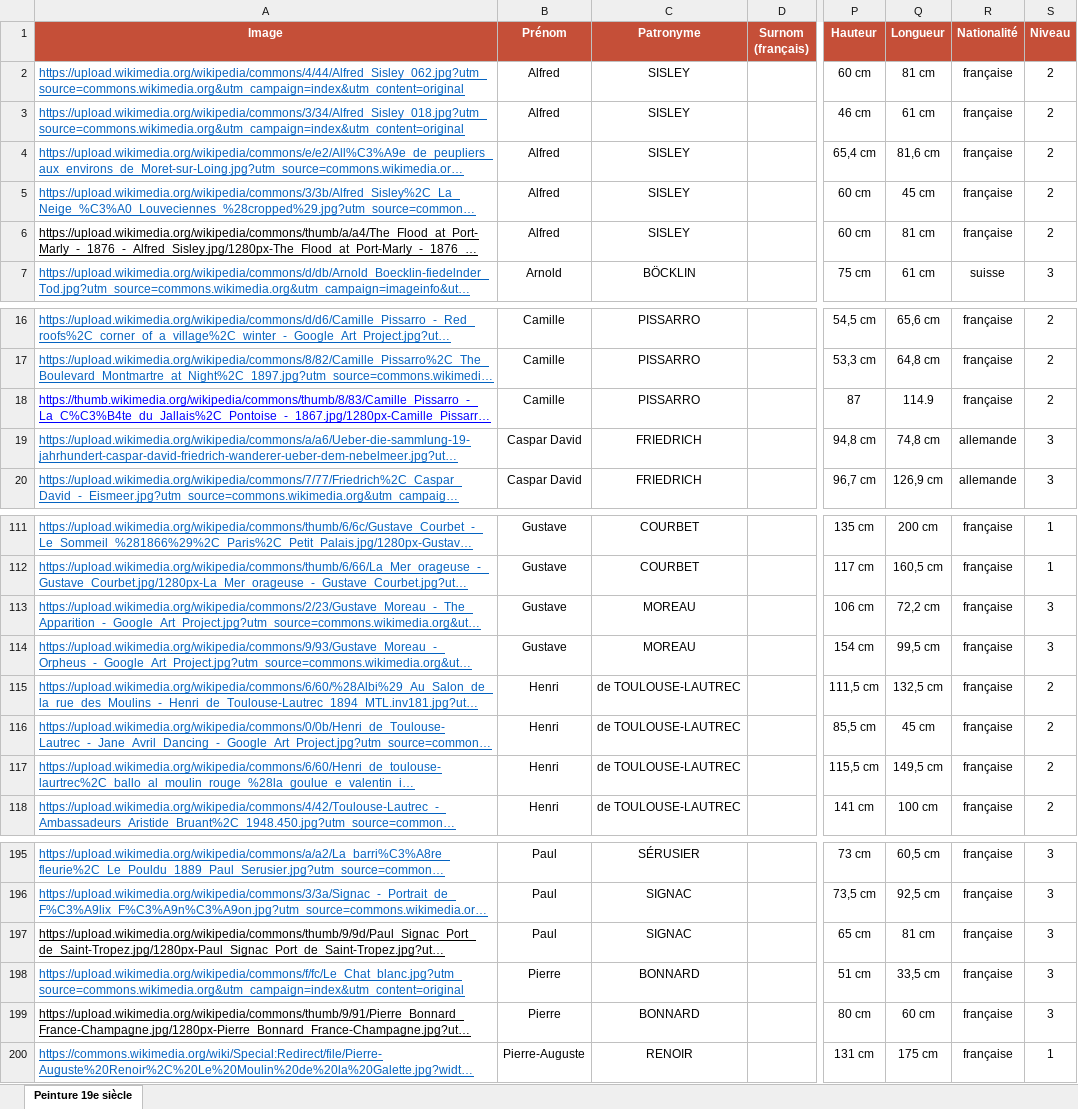
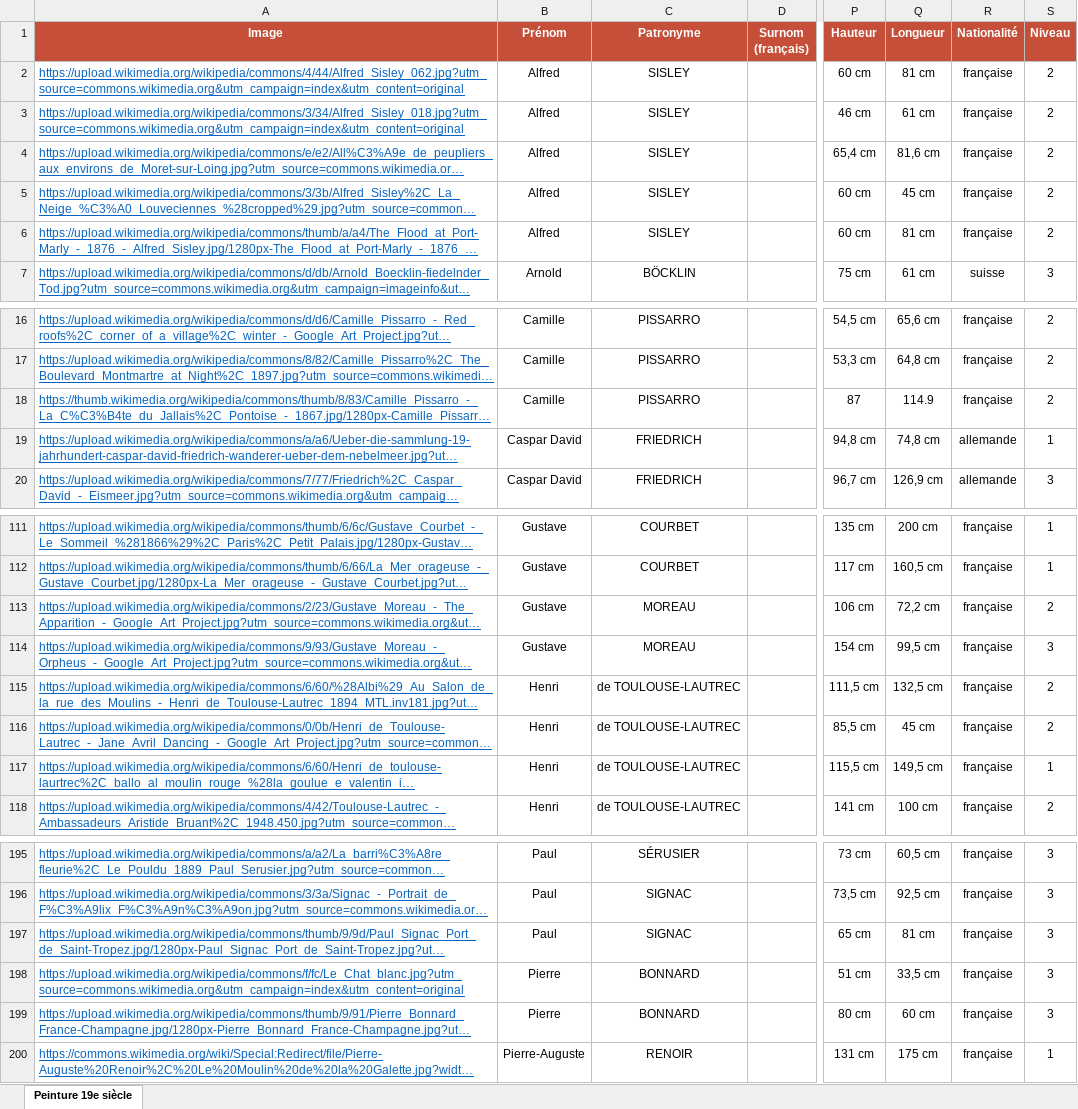
Before and after one commit to stassi-tech/art, an Excel workbook: quizzes/peinture-19e.xlsx, sheet Peinture 19e siècle, drawn as a sheet; only a part is shown, gaps mark what is left out; long unchanged cells end in …; values as stored, in another font and other column widths than the file's, no borders; the diff covers the shown part only; the diff names each change by its address in the sheet, - before the commit and + after, or states it on an @@ line.

```diff
--- a/quizzes/peinture-19e.xlsx (sheet Peinture 19e siècle)
+++ b/quizzes/peinture-19e.xlsx (sheet Peinture 19e siècle)
-A6 text colour: black
+A6 text colour: #0563C1
-A18 text colour: #0000FF
+A18 text colour: #0563C1
-S19 (Niveau): 3
+S19 (Niveau): 1
-S113 (Niveau): 3
+S113 (Niveau): 2
-S117 (Niveau): 2
+S117 (Niveau): 1
-A197 text colour: black
+A197 text colour: #0563C1
-A199 text colour: black
+A199 text colour: #0563C1
```
Also changed, not shown: 23 added rows, 6 edited cells and cell formats elsewhere in this sheet.
